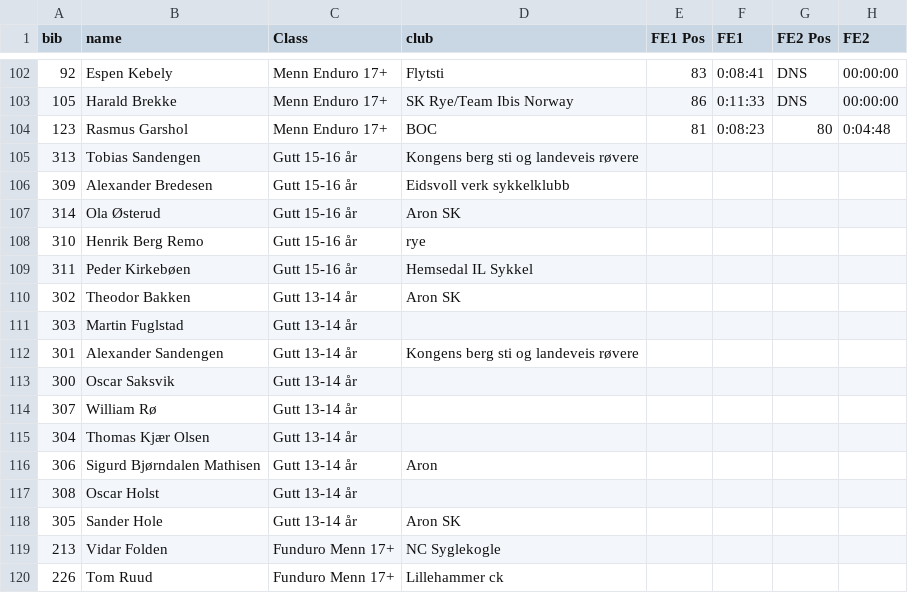
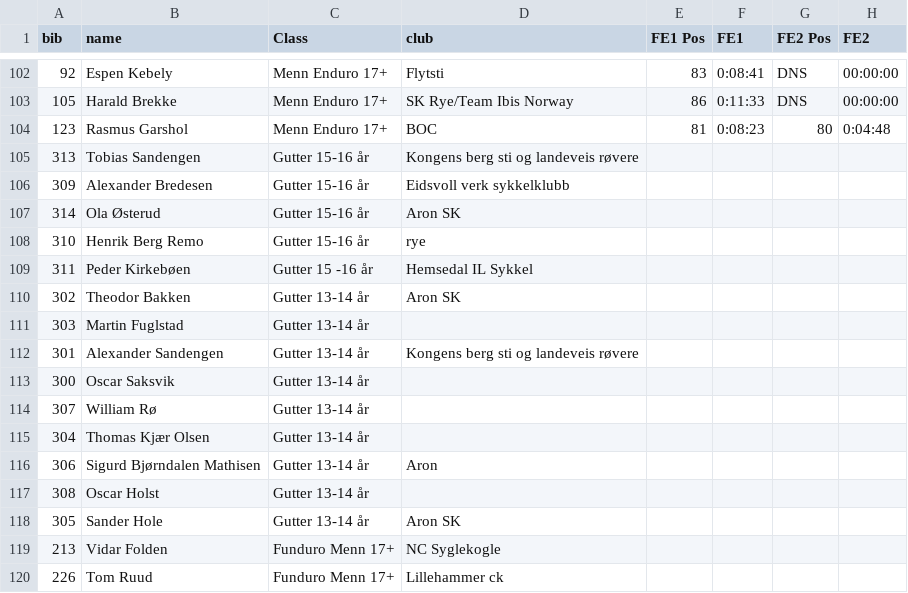
Before and after one commit to knuthaug/enduro-stats, a CSV file: results/2018/drammen/drammen-2018.csv, drawn as a sheet; only a part is shown, gaps mark what is left out; the diff names each change by its address in the sheet, - before the commit and + after, or states it on an @@ line.

```diff
--- a/results/2018/drammen/drammen-2018.csv
+++ b/results/2018/drammen/drammen-2018.csv
-C105:C108 (Class): Gutt 15-16 år
+C105:C108 (Class): Gutter 15-16 år
-C109 (Class): Gutt 15-16 år
+C109 (Class): Gutter 15 -16 år
-C110:C118 (Class): Gutt 13-14 år
+C110:C118 (Class): Gutter 13-14 år
```
Also changed, not shown: results/2019/nesbyen/nesbyen-2019.csv, results/2019/trysil/trysil-2019.csv, 1 other file.
